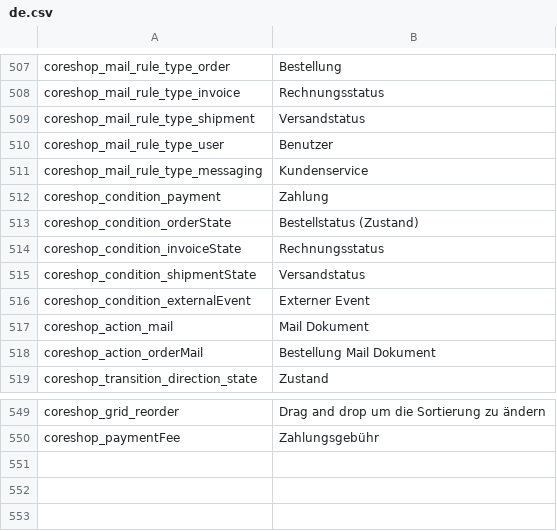
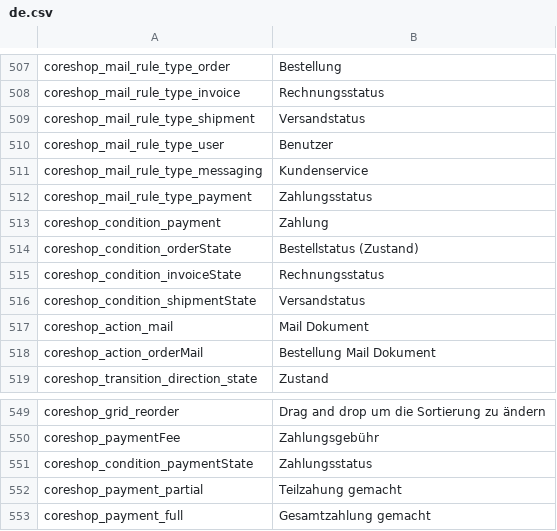
Before and after one commit to coreshop/CoreShop, a CSV file: static/texts/de.csv, drawn as a sheet; only a part is shown, gaps mark what is left out; removed rows and columns are numbered as before the commit, all else as after; the diff names each change by its address in the sheet, - before the commit and + after, or states it on an @@ line.

Commit message:
add mail rule for payments

```diff
--- a/static/texts/de.csv
+++ b/static/texts/de.csv
+row 512: coreshop_mail_rule_type_payment | Zahlungsstatus
-row 516: coreshop_condition_externalEvent | Externer Event
+row 551: coreshop_condition_paymentState | Zahlungsstatus
+row 552: coreshop_payment_partial | Teilzahung gemacht
+row 553: coreshop_payment_full | Gesamtzahlung gemacht
```
Also changed, not shown: static/texts/en.csv, 8 other files.
